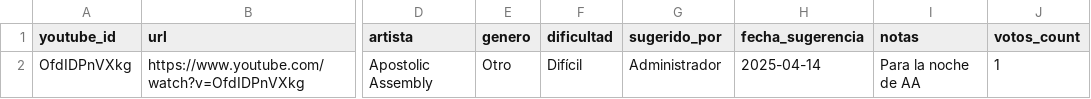
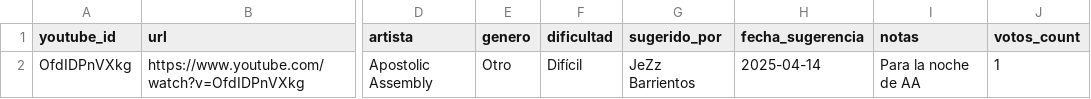
Before and after one commit to BarrientosJezz/Sugerencias, a CSV file: canciones_sugeridas.csv, drawn as a sheet; only a part is shown, gaps mark what is left out; the diff names each change by its address in the sheet, - before the commit and + after, or states it on an @@ line.

Commit message:
Update canciones_sugeridas.csv

```diff
--- a/canciones_sugeridas.csv
+++ b/canciones_sugeridas.csv
-G2 (sugerido_por): Administrador
+G2 (sugerido_por): JeZz Barrientos
```
